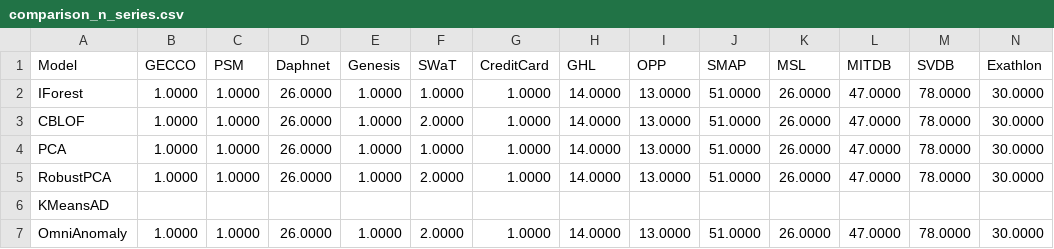
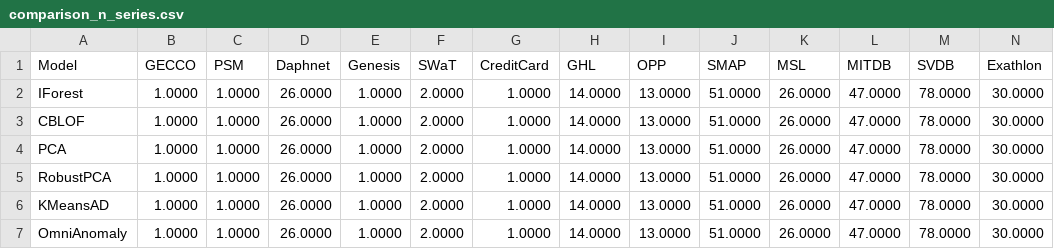
Before and after one commit to CellerCity/TSB-AD-M_Anomaly_Detection, a CSV file: compiled_results/comparison_n_series.csv, drawn as a sheet; only a part is shown; the diff covers the shown part only; the diff names each change by its address in the sheet, - before the commit and + after, or states it on an @@ line.

```diff
--- a/compiled_results/comparison_n_series.csv
+++ b/compiled_results/comparison_n_series.csv
-F2 (SWaT): 1.0000
+F2 (SWaT): 2.0000
-F4 (SWaT): 1.0000
+F4 (SWaT): 2.0000
-B6 (GECCO): (empty)
+B6 (GECCO): 1.0000
-C6 (PSM): (empty)
+C6 (PSM): 1.0000
-D6 (Daphnet): (empty)
+D6 (Daphnet): 26.0000
-E6 (Genesis): (empty)
+E6 (Genesis): 1.0000
-F6 (SWaT): (empty)
+F6 (SWaT): 2.0000
-G6 (CreditCard): (empty)
+G6 (CreditCard): 1.0000
-H6 (GHL): (empty)
+H6 (GHL): 14.0000
-I6 (OPP): (empty)
+I6 (OPP): 13.0000
-J6 (SMAP): (empty)
+J6 (SMAP): 51.0000
-K6 (MSL): (empty)
+K6 (MSL): 26.0000
-L6 (MITDB): (empty)
+L6 (MITDB): 47.0000
-M6 (SVDB): (empty)
+M6 (SVDB): 78.0000
-N6 (Exathlon): (empty)
+N6 (Exathlon): 30.0000
```
Also changed, not shown: 3 edited cells elsewhere in this file, compiled_results/comparison_AUC-PR.csv, compiled_results/comparison_AUC-ROC.csv, 16 other files.
